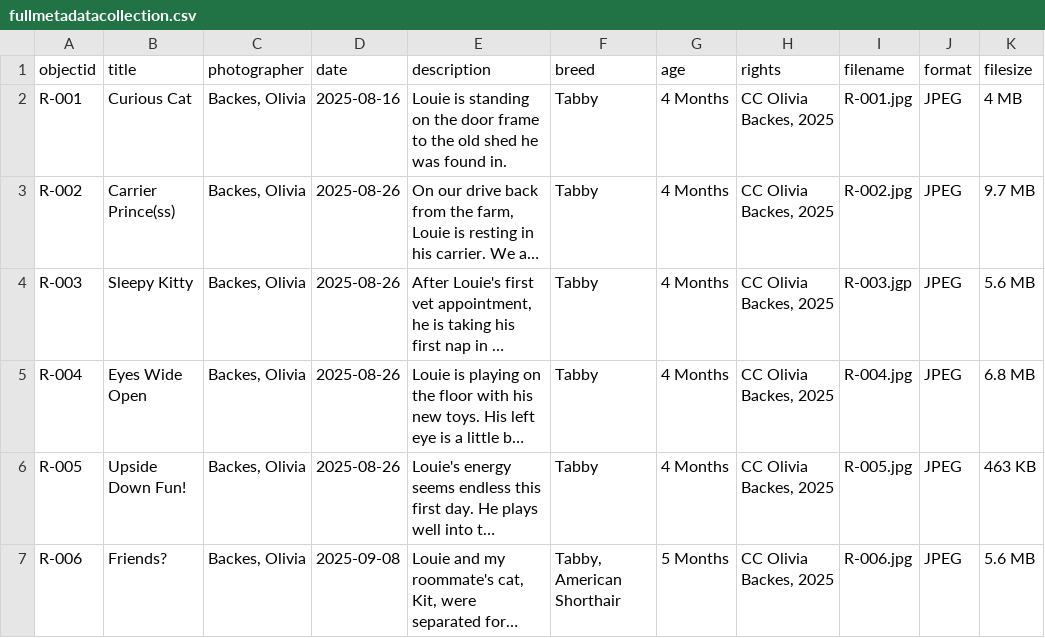
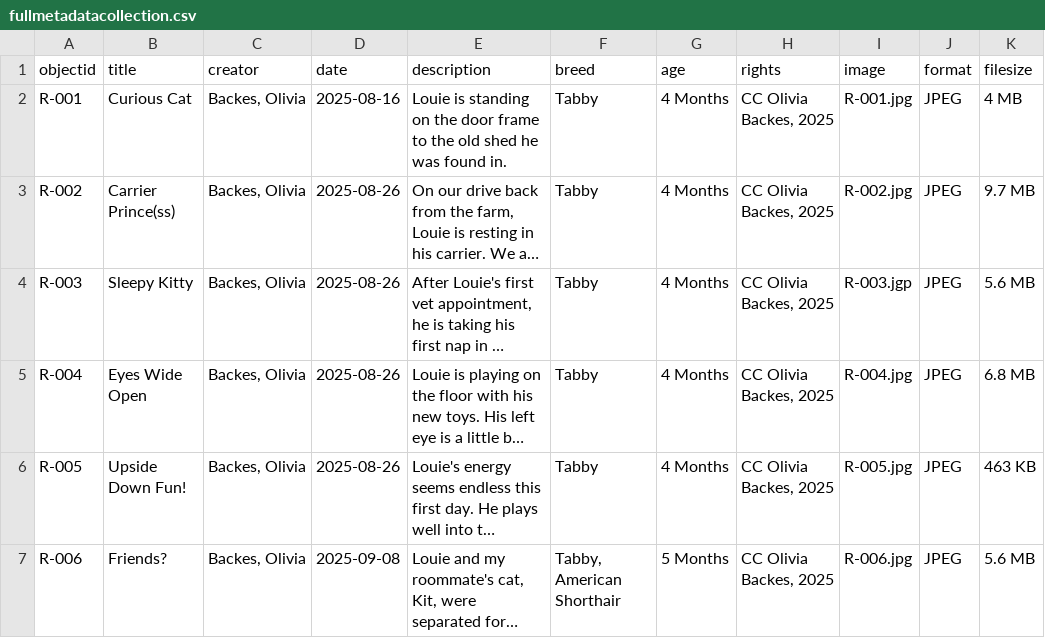
Before and after one commit to oliviabackes/louiemetadatacollection, a CSV file: assets/fullmetadatacollection.csv, drawn as a sheet; only a part is shown; long unchanged cells end in …; the diff names each change by its address in the sheet, - before the commit and + after, or states it on an @@ line.

Commit message:
new data

```diff
--- a/assets/fullmetadatacollection.csv
+++ b/assets/fullmetadatacollection.csv
-C1: photographer
+C1: creator
-I1: filename
+I1: image
```
